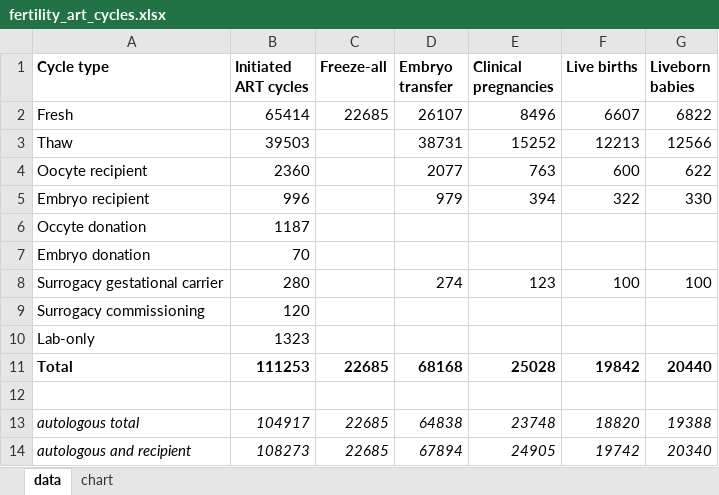
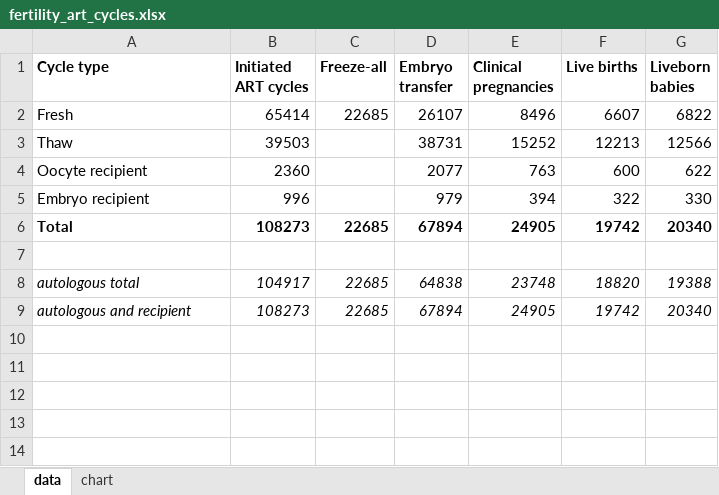
Before and after one commit to 360-info/report-fertility, an Excel workbook: data/final/fertility_art_cycles.xlsx, sheet data, drawn as a sheet; values as stored, in another font and other column widths than the file's, no borders; removed rows and columns are numbered as before the commit, all else as after; the diff names each change by its address in the sheet, - before the commit and + after, or states it on an @@ line.

Commit message:
updates and clean up of data

```diff
--- a/data/final/fertility_art_cycles.xlsx (sheet data)
+++ b/data/final/fertility_art_cycles.xlsx (sheet data)
-row 6: Occyte donation | 1187
-row 7: Embryo donation | 70
-row 8: Surrogacy gestational carrier | 280 |  | 274 | 123 | 100 | 100
-row 9: Surrogacy commissioning | 120
-row 10: Lab-only | 1323
-B6 (Initiated ART cycles): 111253
+B6 (Initiated ART cycles): 108273
-D6 (Embryo transfer): 68168
+D6 (Embryo transfer): 67894
-E6 (Clinical pregnancies): 25028
+E6 (Clinical pregnancies): 24905
-F6 (Live births): 19842
+F6 (Live births): 19742
-G6 (Liveborn babies): 20440
+G6 (Liveborn babies): 20340
```
Also changed, not shown: formulas that keep their value, 4 other files.
